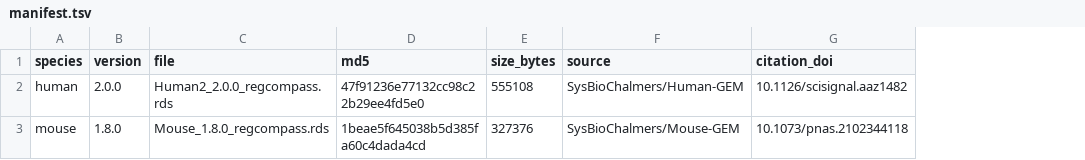
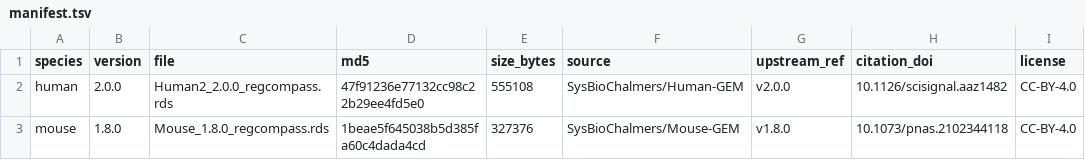
Before and after one commit to 1667857557/Regcompass, a TSV file: inst/extdata/gem/manifest.tsv, drawn as a sheet; the diff names each change by its address in the sheet, - before the commit and + after, or states it on an @@ line.

Commit message:
Record bundled GEM licensing and upstream refs

```diff
--- a/inst/extdata/gem/manifest.tsv
+++ b/inst/extdata/gem/manifest.tsv
+column G (upstream_ref), rows 2-3: v2.0.0 | v1.8.0
+column I (license), rows 2-3: CC-BY-4.0 | CC-BY-4.0
```
